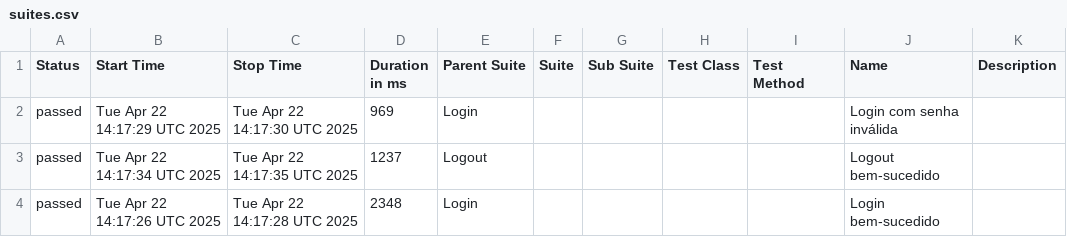
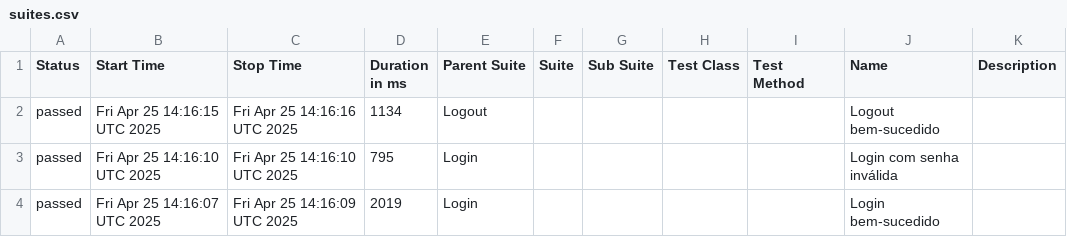
Before and after one commit to Pedrothh/automacao-e2e-cypress-cucumber, a CSV file: data/suites.csv, drawn as a sheet.

```diff
--- a/data/suites.csv
+++ b/data/suites.csv
@@ -1,4 +1,4 @@
 "Status","Start Time","Stop Time","Duration in ms","Parent Suite","Suite","Sub Suite","Test Class","Test Method","Name","Description"
-"passed","Tue Apr 22 14:17:29 UTC 2025","Tue Apr 22 14:17:30 UTC 2025","969","Login","","","","","Login com senha inválida",""
-"passed","Tue Apr 22 14:17:34 UTC 2025","Tue Apr 22 14:17:35 UTC 2025","1237","Logout","","","","","Logout bem-sucedido",""
-"passed","Tue Apr 22 14:17:26 UTC 2025","Tue Apr 22 14:17:28 UTC 2025","2348","Login","","","","","Login bem-sucedido",""
+"passed","Fri Apr 25 14:16:15 UTC 2025","Fri Apr 25 14:16:16 UTC 2025","1134","Logout","","","","","Logout bem-sucedido",""
+"passed","Fri Apr 25 14:16:10 UTC 2025","Fri Apr 25 14:16:10 UTC 2025","795","Login","","","","","Login com senha inválida",""
+"passed","Fri Apr 25 14:16:07 UTC 2025","Fri Apr 25 14:16:09 UTC 2025","2019","Login","","","","","Login bem-sucedido",""
```
Also changed, not shown: 24 other files.
